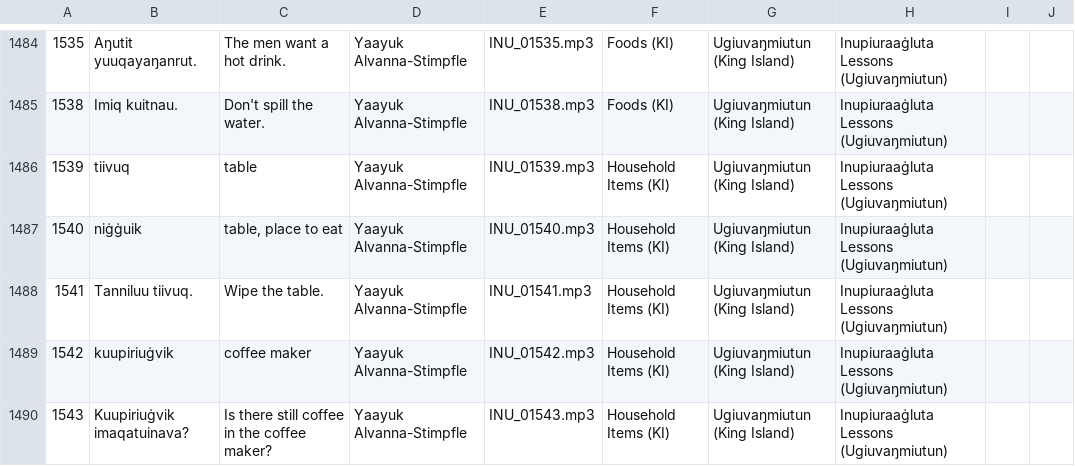
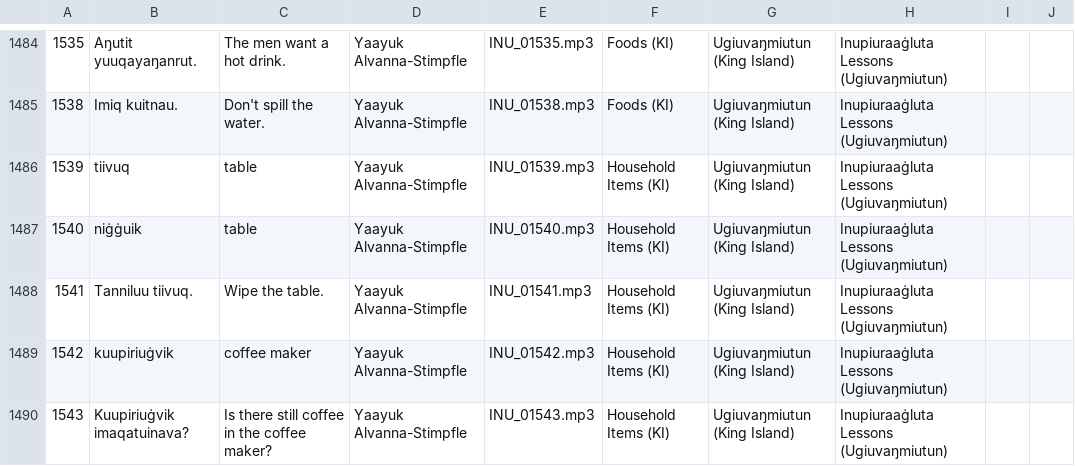
Before and after one commit to ilisaqativut/mtd-starter, a CSV file: data/data.csv, drawn as a sheet; only a part is shown, gaps mark what is left out.

Commit message:
Update data.csv

```diff
--- a/data/data.csv
+++ b/data/data.csv
@@ -1486,3 +1486,3 @@
 1539,tiivuq,table,Yaayuk Alvanna-Stimpfle,INU_01539.mp3,Household Items (KI),Ugiuvaŋmiutun (King Island),Inupiuraaġluta Lessons (Ugiuvaŋmiutun),,
-1540,niġġuik,"table, place to eat",Yaayuk Alvanna-Stimpfle,INU_01540.mp3,Household Items (KI),Ugiuvaŋmiutun (King Island),Inupiuraaġluta Lessons (Ugiuvaŋmiutun),,
+1540,niġġuik,table,Yaayuk Alvanna-Stimpfle,INU_01540.mp3,Household Items (KI),Ugiuvaŋmiutun (King Island),Inupiuraaġluta Lessons (Ugiuvaŋmiutun),,
 1541,Tanniluu tiivuq.,Wipe the table.,Yaayuk Alvanna-Stimpfle,INU_01541.mp3,Household Items (KI),Ugiuvaŋmiutun (King Island),Inupiuraaġluta Lessons (Ugiuvaŋmiutun),,
```
